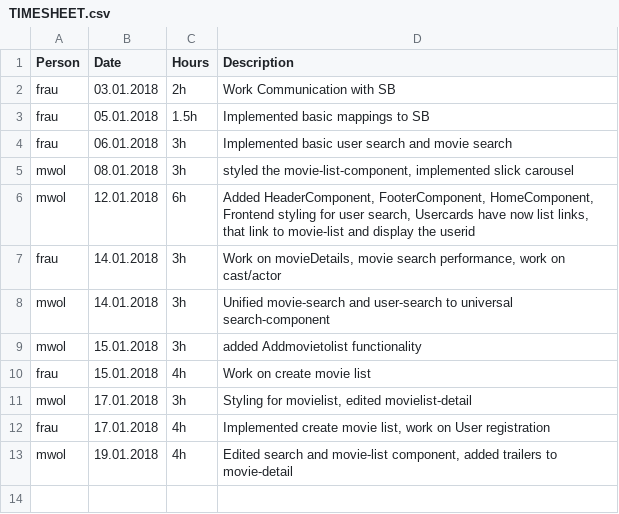
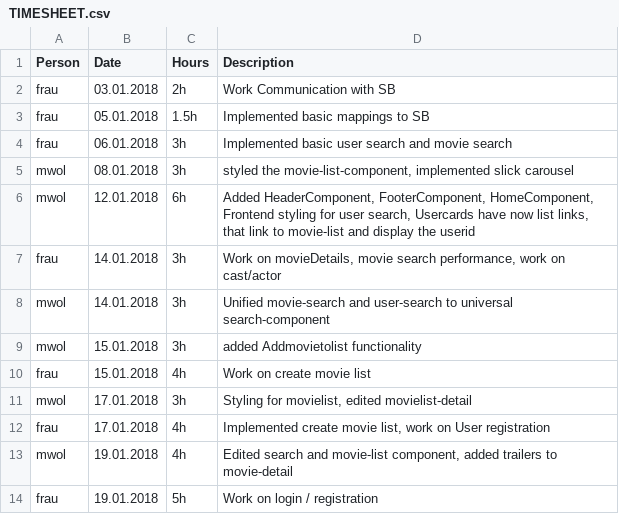
Before and after one commit to MrOrange1992/SWENGular, a CSV file: TIMESHEET.csv, drawn as a sheet.

```diff
--- a/TIMESHEET.csv
+++ b/TIMESHEET.csv
@@ -13 +13,2 @@ frau,17.01.2018,4h,"Implemented create movie list, work on User registration"
 mwol,19.01.2018,4h,"Edited search and movie-list component, added trailers to movie-detail"
+frau,19.01.2018,5h,"Work on login / registration"
```
Also changed, not shown: TODO.csv.
